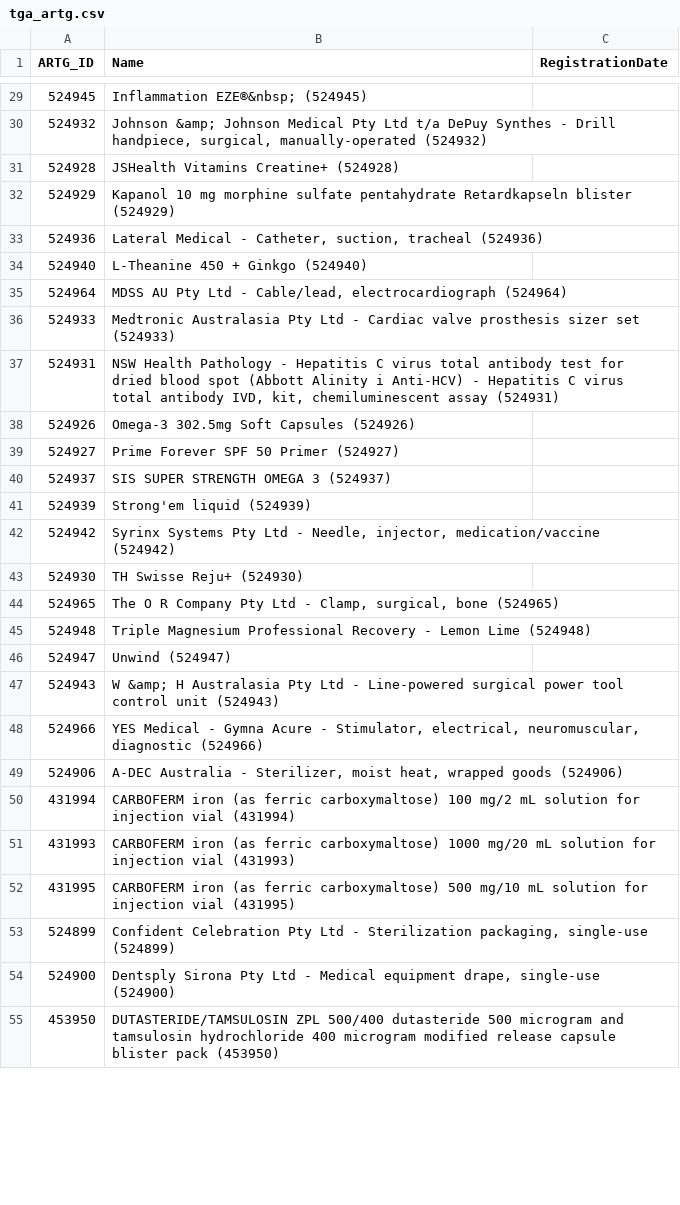
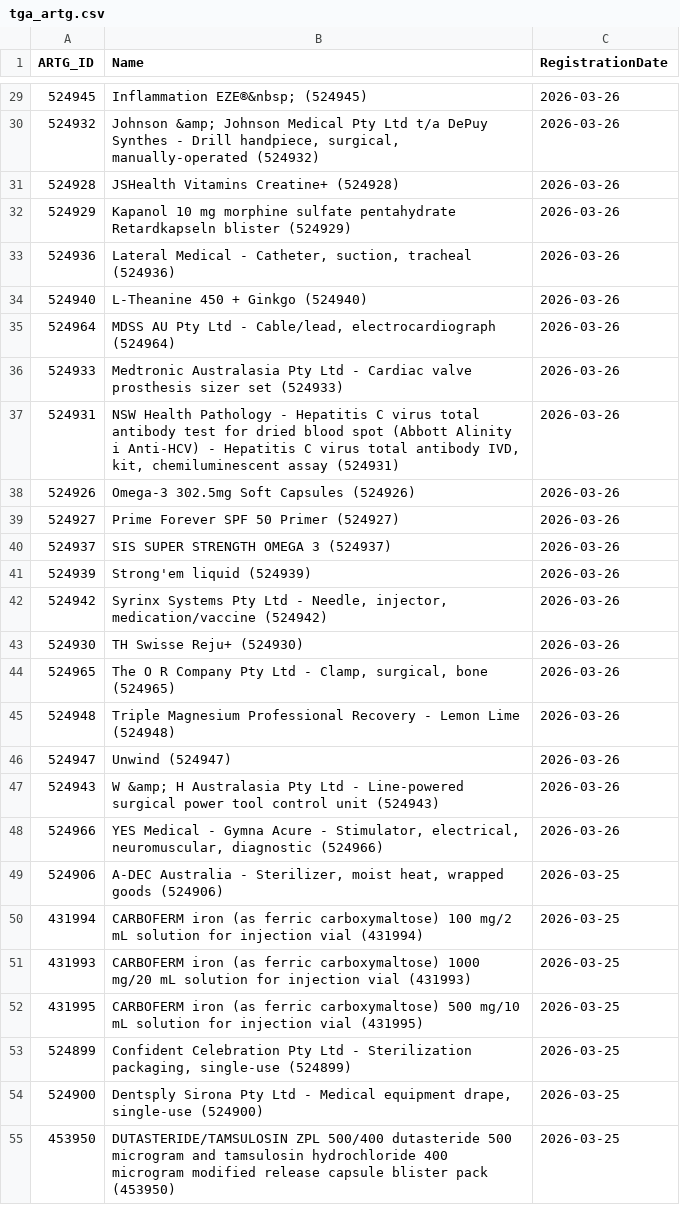
Before and after one commit to UoA-eResearch/pharmac, a CSV file: data/tga/tga_artg.csv, drawn as a sheet; only a part is shown, gaps mark what is left out; the diff covers the shown part only.

```diff
--- a/data/tga/tga_artg.csv
+++ b/data/tga/tga_artg.csv
@@ -29,27 +29,27 @@ ARTG_ID,Name,RegistrationDate
-524945,Inflammation EZE®&nbsp; (524945),
-524932,"Johnson &amp; Johnson Medical Pty Ltd t/a DePuy Synthes - Drill handpiece, surgical, manually-operated (524932)",
-524928,JSHealth Vitamins Creatine+ (524928),
-524929,Kapanol 10 mg morphine sulfate pentahydrate Retardkapseln blister (524929),
-524936,"Lateral Medical - Catheter, suction, tracheal (524936)",
-524940,L-Theanine 450 + Ginkgo (524940),
-524964,"MDSS AU Pty Ltd - Cable/lead, electrocardiograph (524964)",
-524933,Medtronic Australasia Pty Ltd - Cardiac valve prosthesis sizer set (524933),
-524931,"NSW Health Pathology - Hepatitis C virus total antibody test for dried blood spot (Abbott Alinity i Anti-HCV) - Hepatitis C virus total antibody IVD, kit, chemiluminescent assay (524931)",
-524926,Omega-3 302.5mg Soft Capsules (524926),
-524927,Prime Forever SPF 50 Primer (524927),
-524937,SIS SUPER STRENGTH OMEGA 3 (524937),
-524939,Strong'em liquid (524939),
-524942,"Syrinx Systems Pty Ltd - Needle, injector, medication/vaccine (524942)",
-524930,TH Swisse Reju+ (524930),
-524965,"The O R Company Pty Ltd - Clamp, surgical, bone (524965)",
-524948,Triple Magnesium Professional Recovery - Lemon Lime (524948),
-524947,Unwind (524947),
-524943,W &amp; H Australasia Pty Ltd - Line-powered surgical power tool control unit (524943),
-524966,"YES Medical - Gymna Acure - Stimulator, electrical, neuromuscular, diagnostic (524966)",
-524906,"A-DEC Australia - Sterilizer, moist heat, wrapped goods (524906)",
-431994,CARBOFERM iron (as ferric carboxymaltose) 100 mg/2 mL solution for injection vial (431994),
-431993,CARBOFERM iron (as ferric carboxymaltose) 1000 mg/20 mL solution for injection vial (431993),
-431995,CARBOFERM iron (as ferric carboxymaltose) 500 mg/10 mL solution for injection vial (431995),
-524899,"Confident Celebration Pty Ltd - Sterilization packaging, single-use (524899)",
-524900,"Dentsply Sirona Pty Ltd - Medical equipment drape, single-use (524900)",
-453950,DUTASTERIDE/TAMSULOSIN ZPL 500/400 dutasteride 500 microgram and tamsulosin hydrochloride 400 microgram modified release capsule blister pack (453950),
+524945,Inflammation EZE®&nbsp; (524945),2026-03-26
+524932,"Johnson &amp; Johnson Medical Pty Ltd t/a DePuy Synthes - Drill handpiece, surgical, manually-operated (524932)",2026-03-26
+524928,JSHealth Vitamins Creatine+ (524928),2026-03-26
+524929,Kapanol 10 mg morphine sulfate pentahydrate Retardkapseln blister (524929),2026-03-26
+524936,"Lateral Medical - Catheter, suction, tracheal (524936)",2026-03-26
+524940,L-Theanine 450 + Ginkgo (524940),2026-03-26
+524964,"MDSS AU Pty Ltd - Cable/lead, electrocardiograph (524964)",2026-03-26
+524933,Medtronic Australasia Pty Ltd - Cardiac valve prosthesis sizer set (524933),2026-03-26
+524931,"NSW Health Pathology - Hepatitis C virus total antibody test for dried blood spot (Abbott Alinity i Anti-HCV) - Hepatitis C virus total antibody IVD, kit, chemiluminescent assay (524931)",2026-03-26
+524926,Omega-3 302.5mg Soft Capsules (524926),2026-03-26
+524927,Prime Forever SPF 50 Primer (524927),2026-03-26
+524937,SIS SUPER STRENGTH OMEGA 3 (524937),2026-03-26
+524939,Strong'em liquid (524939),2026-03-26
+524942,"Syrinx Systems Pty Ltd - Needle, injector, medication/vaccine (524942)",2026-03-26
+524930,TH Swisse Reju+ (524930),2026-03-26
+524965,"The O R Company Pty Ltd - Clamp, surgical, bone (524965)",2026-03-26
+524948,Triple Magnesium Professional Recovery - Lemon Lime (524948),2026-03-26
+524947,Unwind (524947),2026-03-26
+524943,W &amp; H Australasia Pty Ltd - Line-powered surgical power tool control unit (524943),2026-03-26
+524966,"YES Medical - Gymna Acure - Stimulator, electrical, neuromuscular, diagnostic (524966)",2026-03-26
+524906,"A-DEC Australia - Sterilizer, moist heat, wrapped goods (524906)",2026-03-25
+431994,CARBOFERM iron (as ferric carboxymaltose) 100 mg/2 mL solution for injection vial (431994),2026-03-25
+431993,CARBOFERM iron (as ferric carboxymaltose) 1000 mg/20 mL solution for injection vial (431993),2026-03-25
+431995,CARBOFERM iron (as ferric carboxymaltose) 500 mg/10 mL solution for injection vial (431995),2026-03-25
+524899,"Confident Celebration Pty Ltd - Sterilization packaging, single-use (524899)",2026-03-25
+524900,"Dentsply Sirona Pty Ltd - Medical equipment drape, single-use (524900)",2026-03-25
+453950,DUTASTERIDE/TAMSULOSIN ZPL 500/400 dutasteride 500 microgram and tamsulosin hydrochloride 400 microgram modified release capsule blister pack (453950),2026-03-25
```
Also changed, not shown: 73 edited cells elsewhere in this file, 3 other files.
